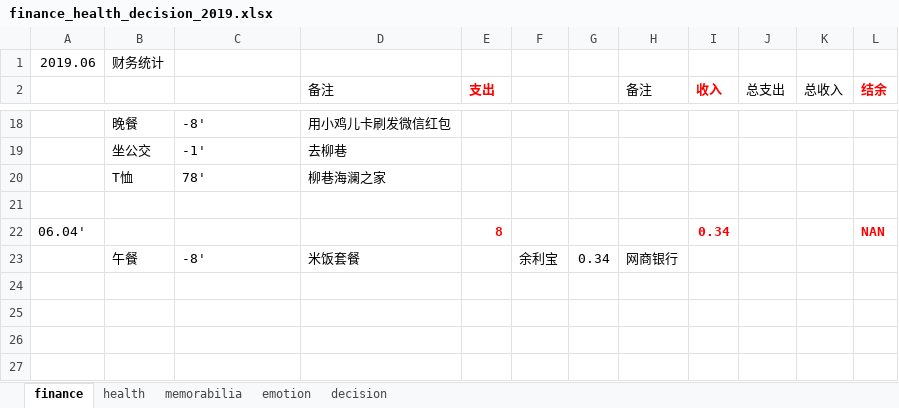
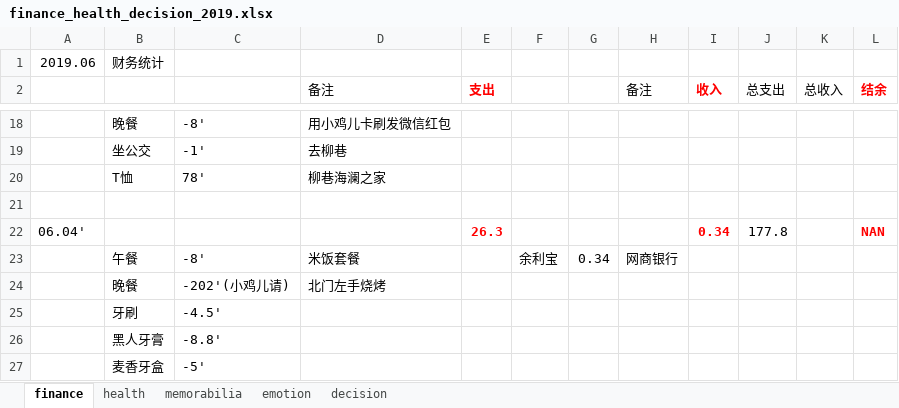
Before and after one commit to ilvcr/planandlife, an Excel workbook: 2019/finance_health_decision_2019.xlsx, sheet finance, drawn as a sheet; only a part is shown, gaps mark what is left out; values as stored, in another font and other column widths than the file's, no borders; the diff names each change by its address in the sheet, - before the commit and + after, or states it on an @@ line.

```diff
--- a/2019/finance_health_decision_2019.xlsx (sheet finance)
+++ b/2019/finance_health_decision_2019.xlsx (sheet finance)
-E22 (支出): 8
+E22 (支出): 26.3
-J22 (总支出): (empty)
+J22 (总支出): 177.8
+row 24:  | 晚餐 | -202'(小鸡儿请) | 北门左手烧烤
+row 25:  | 牙刷 | -4.5'
+row 26:  | 黑人牙膏 | -8.8'
+row 27:  | 麦香牙盒 | -5'
```
Also changed, not shown: sheet memorabilia, sheet health, sheet emotion, 1 other file.
